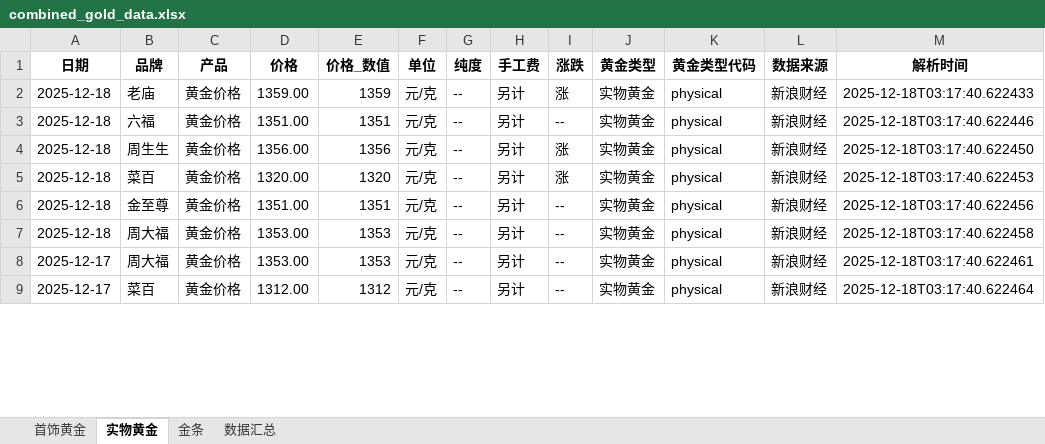
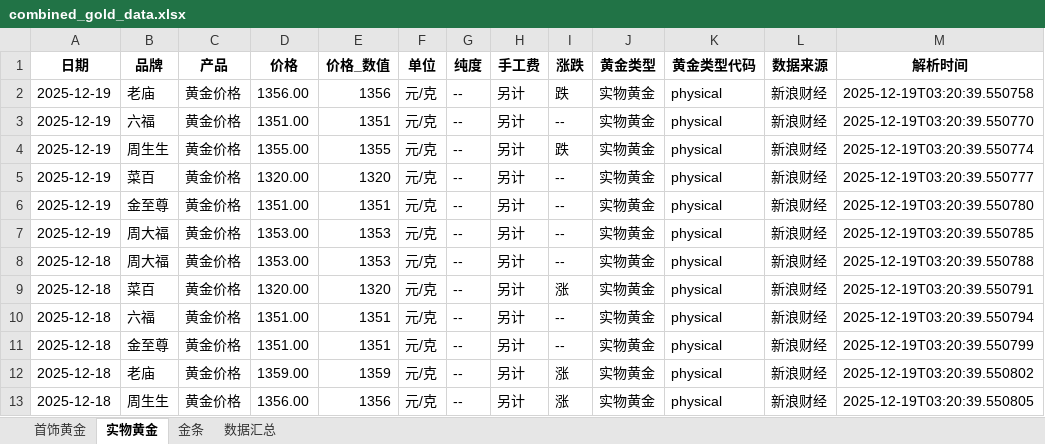
Before and after one commit to chengazhen/python-gold, an Excel workbook: combined_gold_data.xlsx, sheet 实物黄金, drawn as a sheet; only a part is shown; values as stored, in another font and other column widths than the file's, no borders; addresses are those after the commit; the diff covers the shown part only; the diff names each change by its address in the sheet, - before the commit and + after, or states it on an @@ line.

```diff
--- a/combined_gold_data.xlsx (sheet 实物黄金)
+++ b/combined_gold_data.xlsx (sheet 实物黄金)
-A2:A3 (日期): 2025-12-18
+A2:A3 (日期): 2025-12-19
-D2 (价格): 1359.00
+D2 (价格): 1356.00
-E2 (价格_数值): 1359
+E2 (价格_数值): 1356
-I2 (涨跌): 涨
+I2 (涨跌): 跌
-M2 (解析时间): 2025-12-18T03:17:40.622433
+M2 (解析时间): 2025-12-19T03:20:39.550758
-M3 (解析时间): 2025-12-18T03:17:40.622446
+M3 (解析时间): 2025-12-19T03:20:39.550770
+row 4: 2025-12-19 | 周生生 | 黄金价格 | 1355.00 | 1355 | 元/克 | -- | 另计 | 跌 | 实物黄金 | physical | 新浪财经 | 2025-12-19T03:20:39.550774
+row 5: 2025-12-19 | 菜百 | 黄金价格 | 1320.00 | 1320 | 元/克 | -- | 另计 | -- | 实物黄金 | physical | 新浪财经 | 2025-12-19T03:20:39.550777
+row 6: 2025-12-19 | 金至尊 | 黄金价格 | 1351.00 | 1351 | 元/克 | -- | 另计 | -- | 实物黄金 | physical | 新浪财经 | 2025-12-19T03:20:39.550780
+row 7: 2025-12-19 | 周大福 | 黄金价格 | 1353.00 | 1353 | 元/克 | -- | 另计 | -- | 实物黄金 | physical | 新浪财经 | 2025-12-19T03:20:39.550785
-B8 (品牌): 周生生
+B8 (品牌): 周大福
-D8 (价格): 1356.00
+D8 (价格): 1353.00
-E8 (价格_数值): 1356
+E8 (价格_数值): 1353
-I8 (涨跌): 涨
+I8 (涨跌): --
-M8 (解析时间): 2025-12-18T03:17:40.622450
+M8 (解析时间): 2025-12-19T03:20:39.550788
-M9 (解析时间): 2025-12-18T03:17:40.622453
+M9 (解析时间): 2025-12-19T03:20:39.550791
-B10 (品牌): 金至尊
+B10 (品牌): 六福
-M10 (解析时间): 2025-12-18T03:17:40.622456
+M10 (解析时间): 2025-12-19T03:20:39.550794
-B11 (品牌): 周大福
+B11 (品牌): 金至尊
-D11 (价格): 1353.00
+D11 (价格): 1351.00
-E11 (价格_数值): 1353
+E11 (价格_数值): 1351
-M11 (解析时间): 2025-12-18T03:17:40.622458
+M11 (解析时间): 2025-12-19T03:20:39.550799
-A12:A13 (日期): 2025-12-17
+A12:A13 (日期): 2025-12-18
-B12 (品牌): 周大福
+B12 (品牌): 老庙
-D12 (价格): 1353.00
+D12 (价格): 1359.00
-E12 (价格_数值): 1353
+E12 (价格_数值): 1359
-I12:I13 (涨跌): --
+I12:I13 (涨跌): 涨
-M12 (解析时间): 2025-12-18T03:17:40.622461
+M12 (解析时间): 2025-12-19T03:20:39.550802
-B13 (品牌): 菜百
+B13 (品牌): 周生生
-D13 (价格): 1312.00
+D13 (价格): 1356.00
-E13 (价格_数值): 1312
+E13 (价格_数值): 1356
-M13 (解析时间): 2025-12-18T03:17:40.622464
+M13 (解析时间): 2025-12-19T03:20:39.550805
```
Also changed, not shown: 4 added rows, 8 removed rows and 93 edited cells elsewhere in this sheet, sheet 金条, sheet 首饰黄金, sheet 数据汇总, gold_bar_latest.xlsx, jewelry_gold_latest.xlsx, 11 other files.
